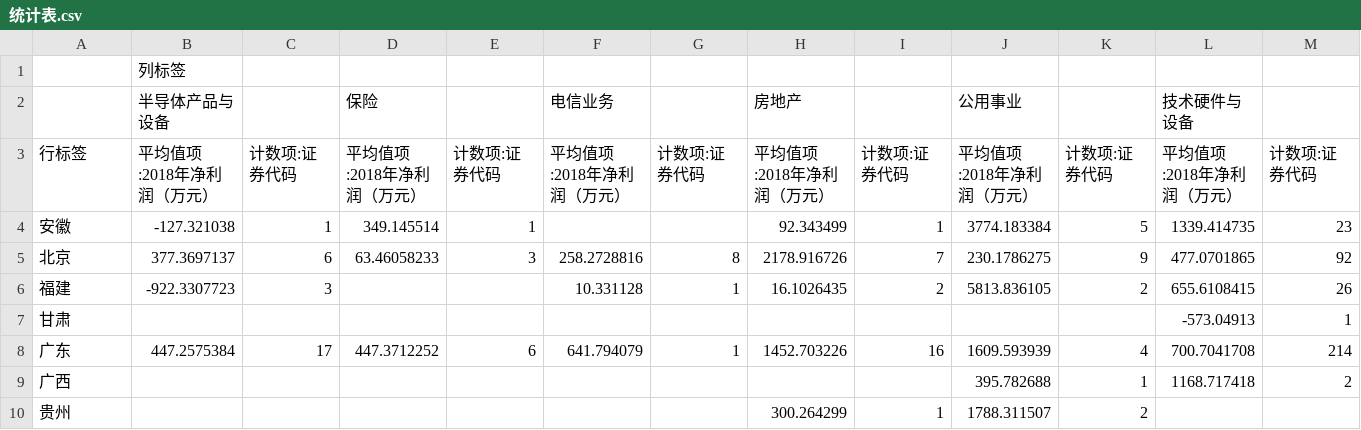
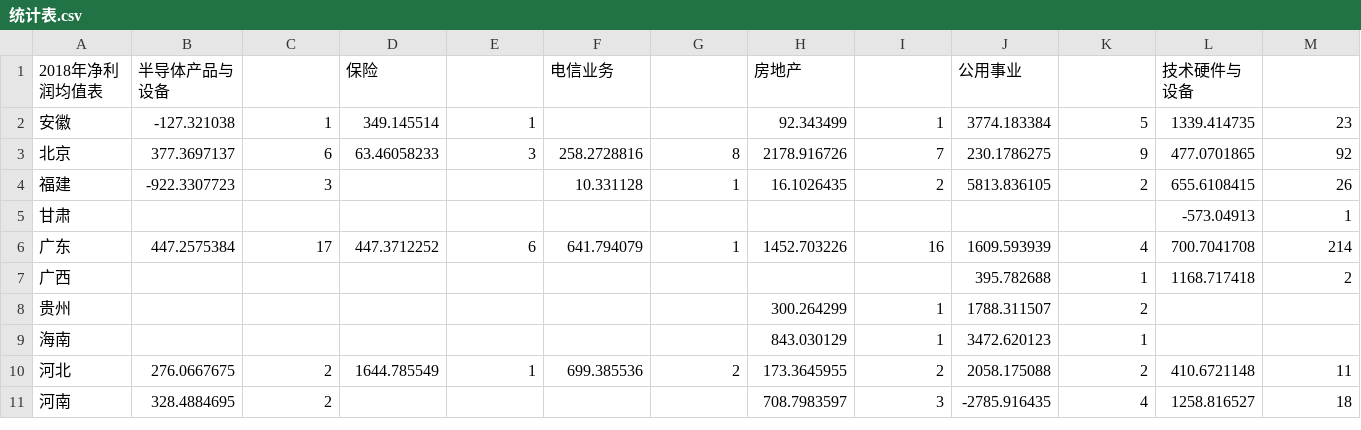
Before and after one commit to zhengxianyu/Winter-skin, a CSV file: 统计表.csv, drawn as a sheet; only a part is shown; the shorter side is filled out with more unchanged rows; removed rows and columns are numbered as before the commit, all else as after; rows hold the shown columns only; the diff names each change by its address in the sheet, - before the commit and + after, or states it on an @@ line.

Commit message:
update codes

```diff
--- a/统计表.csv
+++ b/统计表.csv
-row 1:  | 列标签
-A1: (empty)
+A1: 2018年净利润均值表
-row 3: 行标签 | 平均值项:2018年净利润（万元） | 计数项:证券代码 | 平均值项:2018年净利润（万元） | 计数项:证券代码 | 平均值项:2018年净利润（万元） | 计数项:证券代码 | 平均值项:2018年净利润（万元） | 计数项:证券代码 | 平均值项:2018年净利润（万元） | 计数项:证券代码 | 平均值项:2018年净利润（万元） | 计数项:证券代码
```
